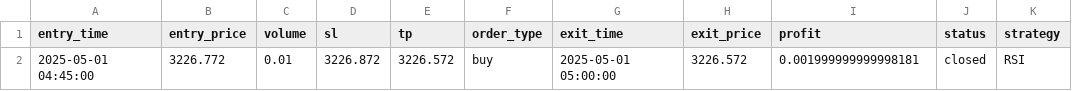
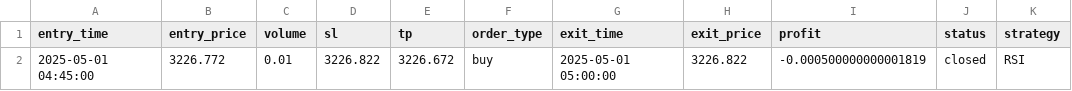
Before and after one commit to YukiNguyenn/xau-trading, a CSV file: backtest/results/backtest_results_RSI.csv, drawn as a sheet; only a part is shown; the diff names each change by its address in the sheet, - before the commit and + after, or states it on an @@ line.

```diff
--- a/backtest/results/backtest_results_RSI.csv
+++ b/backtest/results/backtest_results_RSI.csv
-D2 (sl): 3226.872
+D2 (sl): 3226.822
-E2 (tp): 3226.572
+E2 (tp): 3226.672
-H2 (exit_price): 3226.572
+H2 (exit_price): 3226.822
-I2 (profit): 0.001999999999998181
+I2 (profit): -0.000500000000001819
```
Also changed, not shown: backtest/results/MA_summary.csv, backtest/results/backtest_results_MA.csv, 18 other files.
